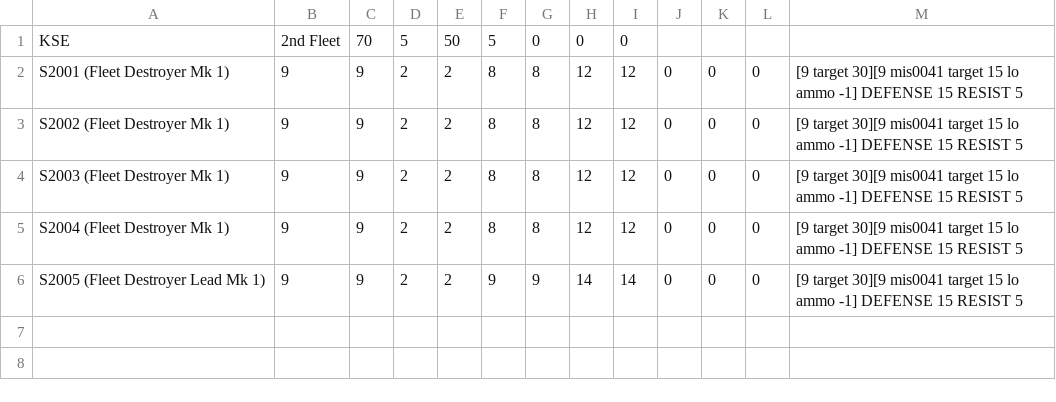
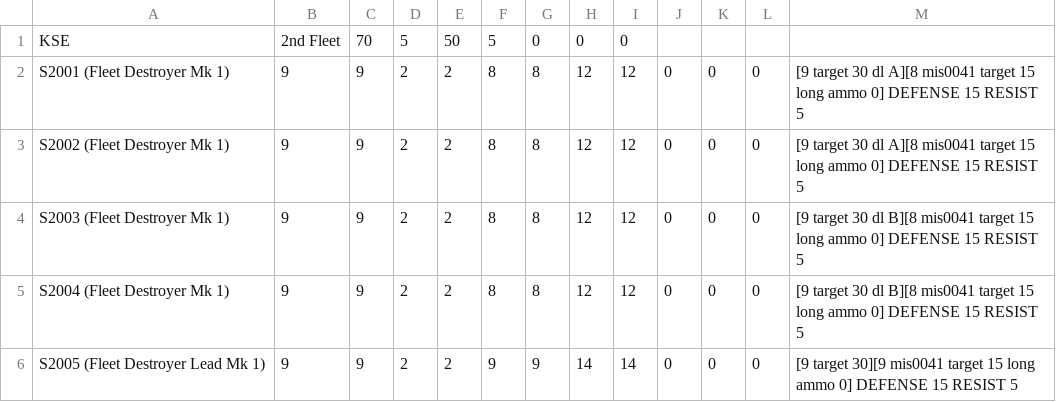
Before and after one commit to rokhos82/cbe, a CSV file: tempb.csv, drawn as a sheet.

```diff
--- a/tempb.csv
+++ b/tempb.csv
@@ -1,6 +1,6 @@
 KSE,2nd Fleet,70,5,50,5,0,0,0
-S2001 (Fleet Destroyer Mk 1),9,9,2,2,8,8,12,12,0,0,0,[9 target 30][9 mis0041 target 15 lo ammo -1] DEFENSE 15 RESIST 5
-S2002 (Fleet Destroyer Mk 1),9,9,2,2,8,8,12,12,0,0,0,[9 target 30][9 mis0041 target 15 lo ammo -1] DEFENSE 15 RESIST 5
-S2003 (Fleet Destroyer Mk 1),9,9,2,2,8,8,12,12,0,0,0,[9 target 30][9 mis0041 target 15 lo ammo -1] DEFENSE 15 RESIST 5
-S2004 (Fleet Destroyer Mk 1),9,9,2,2,8,8,12,12,0,0,0,[9 target 30][9 mis0041 target 15 lo ammo -1] DEFENSE 15 RESIST 5
-S2005 (Fleet Destroyer Lead Mk 1),9,9,2,2,9,9,14,14,0,0,0,[9 target 30][9 mis0041 target 15 lo ammo -1] DEFENSE 15 RESIST 5
+S2001 (Fleet Destroyer Mk 1),9,9,2,2,8,8,12,12,0,0,0,[9 target 30 dl A][8 mis0041 target 15 long ammo 0] DEFENSE 15 RESIST 5
+S2002 (Fleet Destroyer Mk 1),9,9,2,2,8,8,12,12,0,0,0,[9 target 30 dl A][8 mis0041 target 15 long ammo 0] DEFENSE 15 RESIST 5
+S2003 (Fleet Destroyer Mk 1),9,9,2,2,8,8,12,12,0,0,0,[9 target 30 dl B][8 mis0041 target 15 long ammo 0] DEFENSE 15 RESIST 5
+S2004 (Fleet Destroyer Mk 1),9,9,2,2,8,8,12,12,0,0,0,[9 target 30 dl B][8 mis0041 target 15 long ammo 0] DEFENSE 15 RESIST 5
+S2005 (Fleet Destroyer Lead Mk 1),9,9,2,2,9,9,14,14,0,0,0,[9 target 30][9 mis0041 target 15 long ammo 0] DEFENSE 15 RESIST 5
```
Also changed, not shown: tempa.csv, testa.csv, 2 other files.
